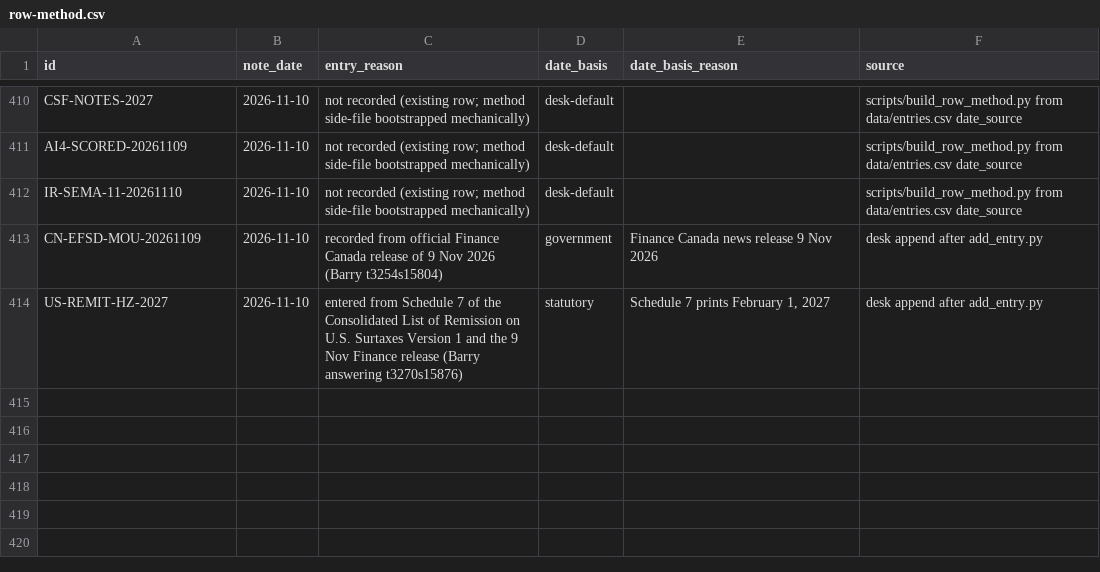
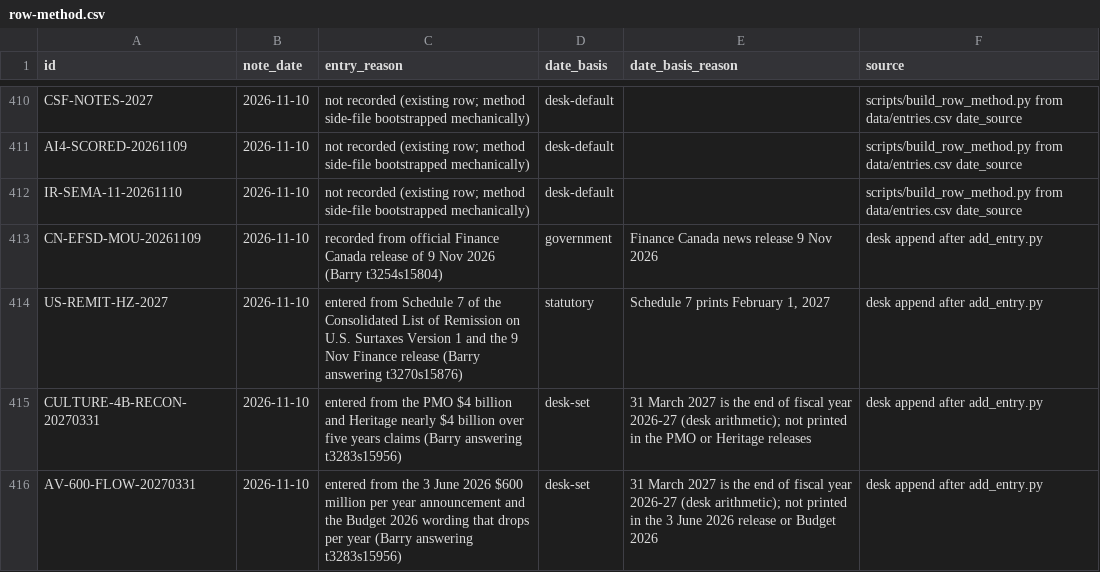
Before and after one commit to Citizenheldrecord/register, a CSV file: data/row-method.csv, drawn as a sheet; only a part is shown, gaps mark what is left out; the diff names each change by its address in the sheet, - before the commit and + after, or states it on an @@ line.

```diff
--- a/data/row-method.csv
+++ b/data/row-method.csv
+row 415: CULTURE-4B-RECON-20270331 | 2026-11-10 | entered from the PMO $4 billion and Heritage nearly $4 billion over five years claims (Barry answering t3283s15956) | desk-set | 31 March 2027 is the end of fiscal year 2026-27 (desk arithmetic); not printed in the PMO or Heritage releases | desk append after add_entry.py
+row 416: AV-600-FLOW-20270331 | 2026-11-10 | entered from the 3 June 2026 $600 million per year announcement and the Budget 2026 wording that drops per year (Barry answering t3283s15956) | desk-set | 31 March 2027 is the end of fiscal year 2026-27 (desk arithmetic); not printed in the 3 June 2026 release or Budget 2026 | desk append after add_entry.py
```
Also changed, not shown: data/display-groups.csv, data/entries.csv, 14 other files.
